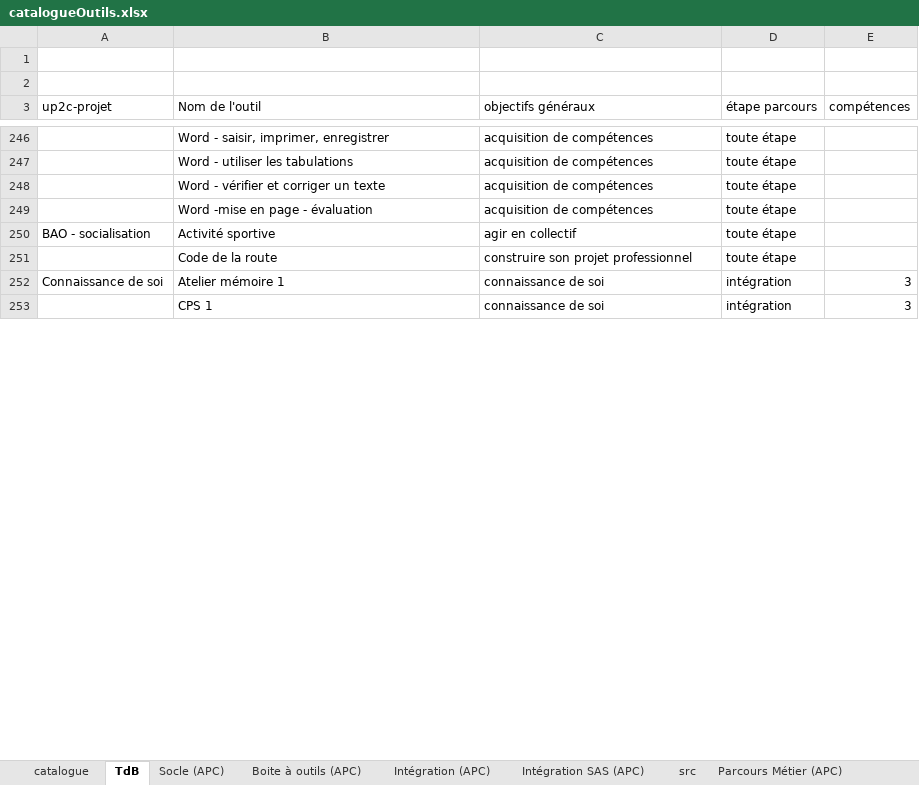
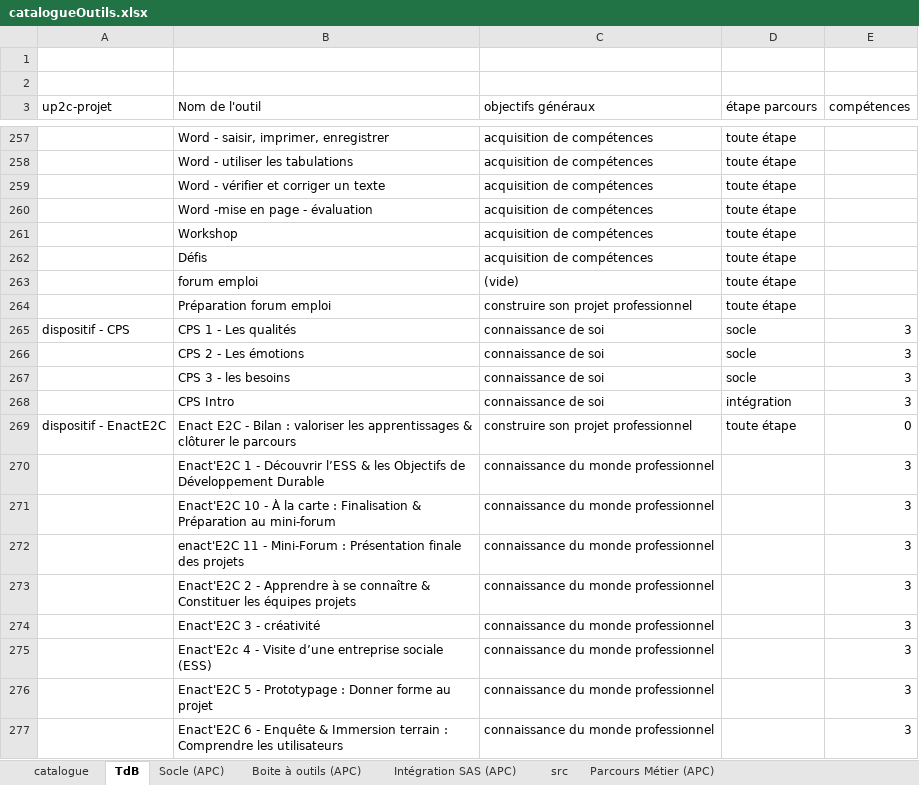
Before and after one commit to Deuteronome/tool_list, an Excel workbook: src/catalogueOutils.xlsx, sheet TdB, drawn as a sheet; only a part is shown, gaps mark what is left out; values as stored, in another font and other column widths than the file's, no borders; removed rows and columns are numbered as before the commit, all else as after; the diff covers the shown part only; the diff names each change by its address in the sheet, - before the commit and + after, or states it on an @@ line.

Commit message:
Tool list propre avec compétences + listes stagiaires actifs + listes formateurs actifs

```diff
--- a/src/catalogueOutils.xlsx (sheet TdB)
+++ b/src/catalogueOutils.xlsx (sheet TdB)
-sheet tab: Intégration (APC)
-row 250: BAO - socialisation | Activité sportive | agir en collectif | toute étape
@@ row 335 moved to row 261: Workshop @@
+row 262:  | Défis | acquisition de compétences | toute étape
+row 263:  | forum emploi | (vide) | toute étape
-B264 (Nom de l'outil): Code de la route
+B264 (Nom de l'outil): Préparation forum emploi
-row 252: Connaissance de soi | Atelier mémoire 1 | connaissance de soi | intégration | 3
+row 265: dispositif - CPS | CPS 1 - Les qualités | connaissance de soi | socle | 3
+row 266:  | CPS 2 - Les émotions | connaissance de soi | socle | 3
+row 267:  | CPS 3 - les besoins | connaissance de soi | socle | 3
-B268 (Nom de l'outil): CPS 1
+B268 (Nom de l'outil): CPS Intro
+row 269: dispositif - EnactE2C | Enact E2C - Bilan : valoriser les apprentissages & clôturer le parcours | construire son projet professionnel | toute étape | 0
+row 270:  | Enact'E2C 1 - Découvrir l’ESS & les Objectifs de Développement Durable | connaissance du monde professionnel |  | 3
+row 271:  | Enact'E2C 10 - À la carte : Finalisation & Préparation au mini‑forum | connaissance du monde professionnel |  | 3
+row 272:  | enact'E2C 11 - Mini‑Forum : Présentation finale des projets | connaissance du monde professionnel |  | 3
+row 273:  | Enact'E2C 2 - Apprendre à se connaître & Constituer les équipes projets | connaissance du monde professionnel |  | 3
+row 274:  | Enact'E2C 3 - créativité | connaissance du monde professionnel |  | 3
+row 275:  | Enact'E2c 4 - Visite d’une entreprise sociale (ESS) | connaissance du monde professionnel |  | 3
+row 276:  | Enact'E2C 5 - Prototypage : Donner forme au projet | connaissance du monde professionnel |  | 3
+row 277:  | Enact'E2C 6 - Enquête & Immersion terrain : Comprendre les utilisateurs | connaissance du monde professionnel |  | 3
```
Also changed, not shown: 71 added rows, 66 removed rows, 87 moved rows and 28 edited cells elsewhere in this sheet, sheet catalogue, sheet Socle (APC), sheet Parcours Métier (APC), sheet Boite à outils (APC), sheet Intégration SAS (APC), formulas that keep their value, hidden cells, charts or pictures, 6 other files.
